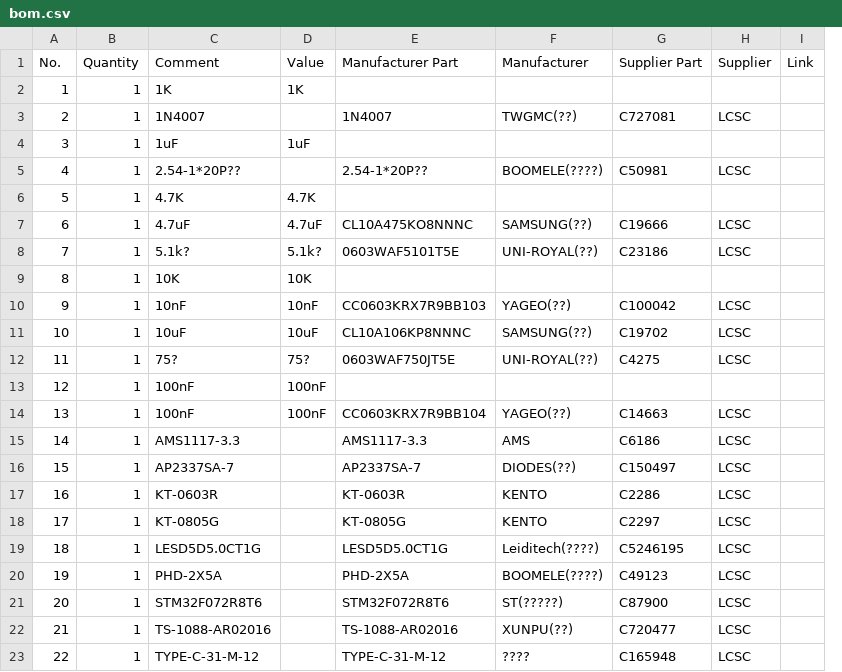
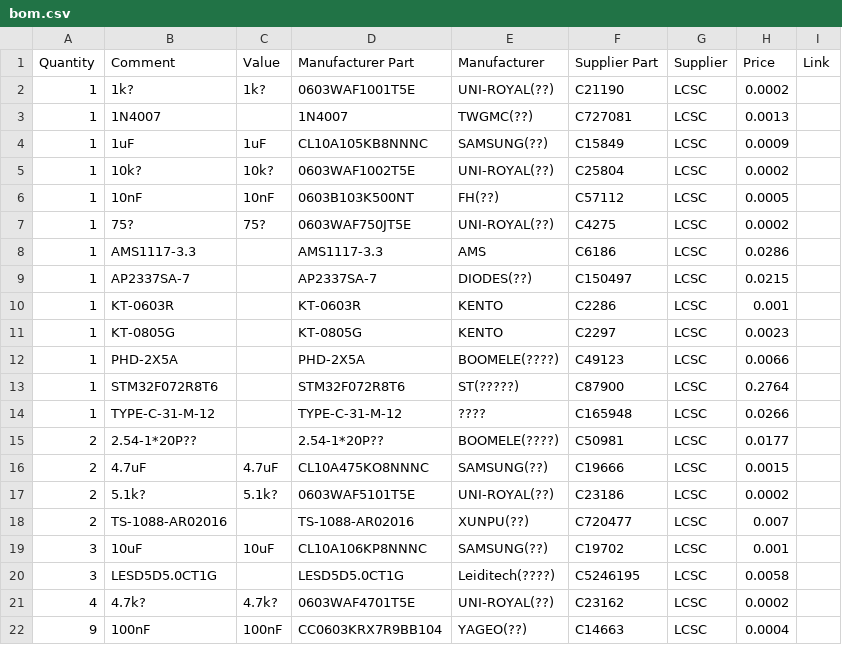
Before and after one commit to ShuchirJ/STM32-Mini, a CSV file: bom.csv, drawn as a sheet; only a part is shown; removed rows and columns are numbered as before the commit, all else as after; the diff covers the shown part only; the diff names each change by its address in the sheet, - before the commit and + after, or states it on an @@ line.

```diff
--- a/bom.csv
+++ b/bom.csv
-column A (No.), rows 3-4: 2 | 3; row 8: 7; row 10: 9; row 12: 11; rows 15-18: 14 | 15 | 16 | 17; rows 20-21: 19 | 20; row 23: 22
+column H (Price), rows 3-14: 0.0013 | 0.0009 | 0.0002 | 0.0005 | 0.0002 | 0.0286 | 0.0215 | 0.001 | 0.0023 | 0.0066 | 0.2764 | 0.0266
-row 2: 1 | 1 | 1K | 1K
+row 2: 1 | 1k? | 1k? | 0603WAF1001T5E | UNI-ROYAL(??) | C21190 | LCSC | 0.0002
-D4 (Manufacturer Part): (empty)
+D4 (Manufacturer Part): CL10A105KB8NNNC
-E4 (Manufacturer): (empty)
+E4 (Manufacturer): SAMSUNG(??)
-F4 (Supplier Part): (empty)
+F4 (Supplier Part): C15849
-G4 (Supplier): (empty)
+G4 (Supplier): LCSC
-row 5: 4 | 1 | 2.54-1*20P?? |  | 2.54-1*20P?? | BOOMELE(????) | C50981 | LCSC
-row 6: 5 | 1 | 4.7K | 4.7K
-row 7: 6 | 1 | 4.7uF | 4.7uF | CL10A475KO8NNNC | SAMSUNG(??) | C19666 | LCSC
-B5 (Comment): 5.1k?
+B5 (Comment): 10k?
-C5 (Value): 5.1k?
+C5 (Value): 10k?
-D5 (Manufacturer Part): 0603WAF5101T5E
+D5 (Manufacturer Part): 0603WAF1002T5E
-F5 (Supplier Part): C23186
+F5 (Supplier Part): C25804
-row 9: 8 | 1 | 10K | 10K
-D6 (Manufacturer Part): CC0603KRX7R9BB103
+D6 (Manufacturer Part): 0603B103K500NT
-E6 (Manufacturer): YAGEO(??)
+E6 (Manufacturer): FH(??)
-F6 (Supplier Part): C100042
+F6 (Supplier Part): C57112
-row 11: 10 | 1 | 10uF | 10uF | CL10A106KP8NNNC | SAMSUNG(??) | C19702 | LCSC
-row 13: 12 | 1 | 100nF | 100nF
-row 14: 13 | 1 | 100nF | 100nF | CC0603KRX7R9BB104 | YAGEO(??) | C14663 | LCSC
-row 19: 18 | 1 | LESD5D5.0CT1G |  | LESD5D5.0CT1G | Leiditech(????) | C5246195 | LCSC
-row 22: 21 | 1 | TS-1088-AR02016 |  | TS-1088-AR02016 | XUNPU(??) | C720477 | LCSC
+row 15: 2 | 2.54-1*20P?? |  | 2.54-1*20P?? | BOOMELE(????) | C50981 | LCSC | 0.0177
+row 16: 2 | 4.7uF | 4.7uF | CL10A475KO8NNNC | SAMSUNG(??) | C19666 | LCSC | 0.0015
+row 17: 2 | 5.1k? | 5.1k? | 0603WAF5101T5E | UNI-ROYAL(??) | C23186 | LCSC | 0.0002
+row 18: 2 | TS-1088-AR02016 |  | TS-1088-AR02016 | XUNPU(??) | C720477 | LCSC | 0.007
+row 19: 3 | 10uF | 10uF | CL10A106KP8NNNC | SAMSUNG(??) | C19702 | LCSC | 0.001
+row 20: 3 | LESD5D5.0CT1G |  | LESD5D5.0CT1G | Leiditech(????) | C5246195 | LCSC | 0.0058
+row 21: 4 | 4.7k? | 4.7k? | 0603WAF4701T5E | UNI-ROYAL(??) | C23162 | LCSC | 0.0002
+row 22: 9 | 100nF | 100nF | CC0603KRX7R9BB104 | YAGEO(??) | C14663 | LCSC | 0.0004
```
Also changed, not shown: 2 added rows and 1 edited cell elsewhere in this file, 1 other file.
